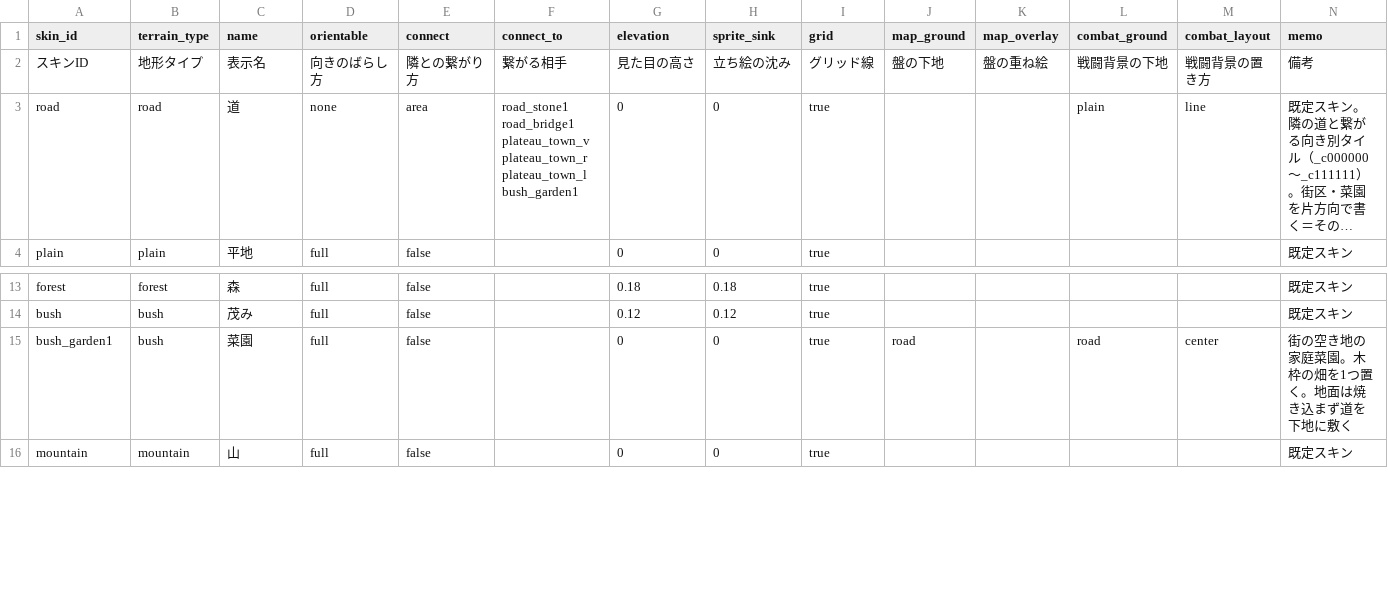
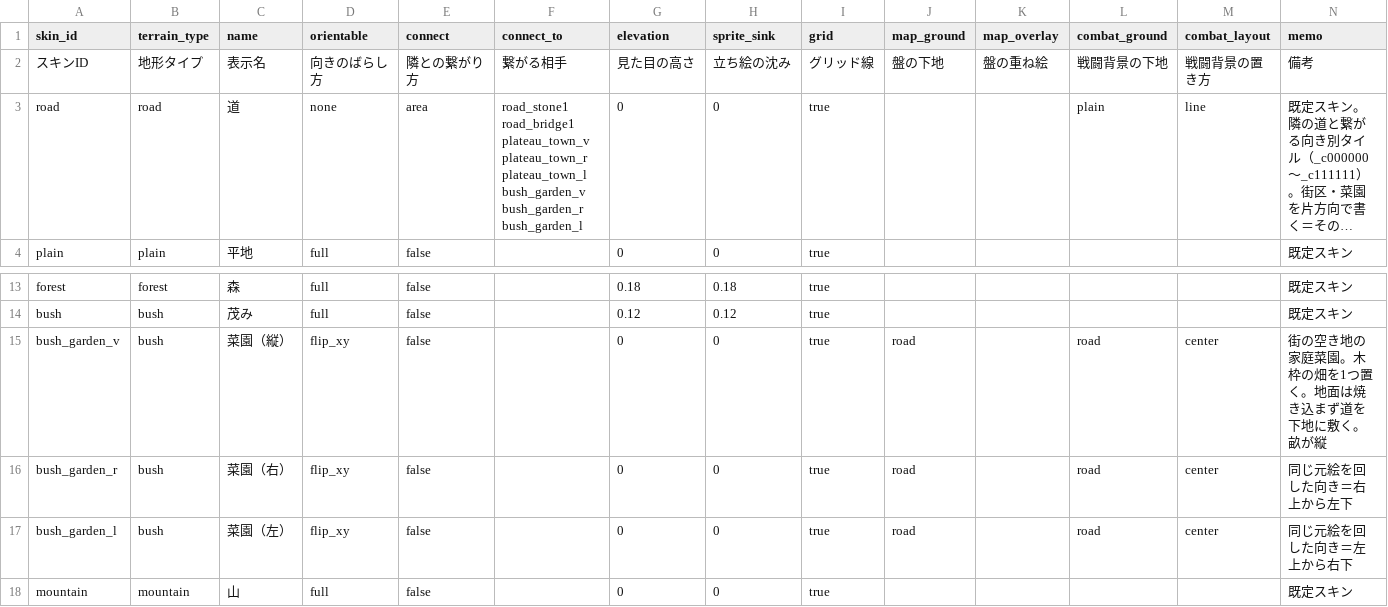
Before and after one commit to sway11466/senaris, a CSV file: data/terrain/terrain_skin.csv, drawn as a sheet; only a part is shown, gaps mark what is left out; long unchanged cells end in …; the diff names each change by its address in the sheet, - before the commit and + after, or states it on an @@ line.

```diff
--- a/data/terrain/terrain_skin.csv
+++ b/data/terrain/terrain_skin.csv
-F3 (connect_to): …plateau_town_r plateau_town_l bush_garden1
+F3 (connect_to): …plateau_town_r plateau_town_l bush_garden_v bush_garden_r bush_garden_l
-A15 (skin_id): bush_garden1
+A15 (skin_id): bush_garden_v
-C15 (name): 菜園
+C15 (name): 菜園（縦）
-D15 (orientable): full
+D15 (orientable): flip_xy
-N15 (memo): 街の空き地の家庭菜園。木枠の畑を1つ置く。地面は焼き込まず道を下地に敷く
+N15 (memo): 街の空き地の家庭菜園。木枠の畑を1つ置く。地面は焼き込まず道を下地に敷く。畝が縦
+row 16: bush_garden_r | bush | 菜園（右） | flip_xy | false |  | 0 | 0 | true | road |  | road | center | 同じ元絵を回した向き＝右上から左下
+row 17: bush_garden_l | bush | 菜園（左） | flip_xy | false |  | 0 | 0 | true | road |  | road | center | 同じ元絵を回した向き＝左上から右下
```
Also changed, not shown: 13 other files.
